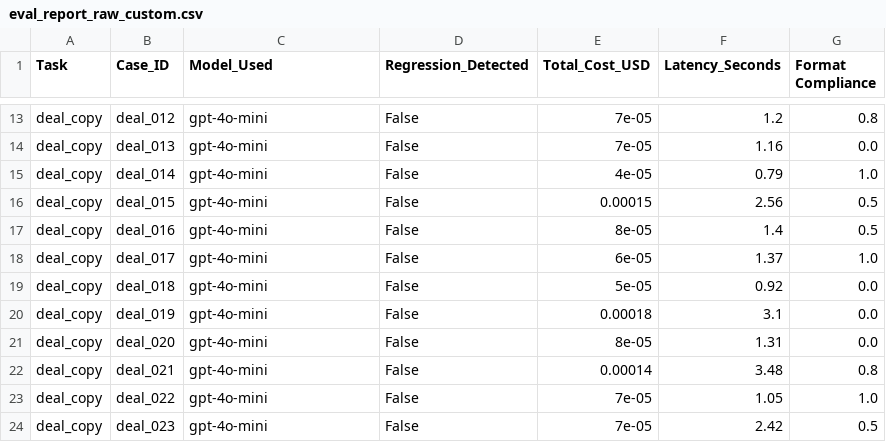
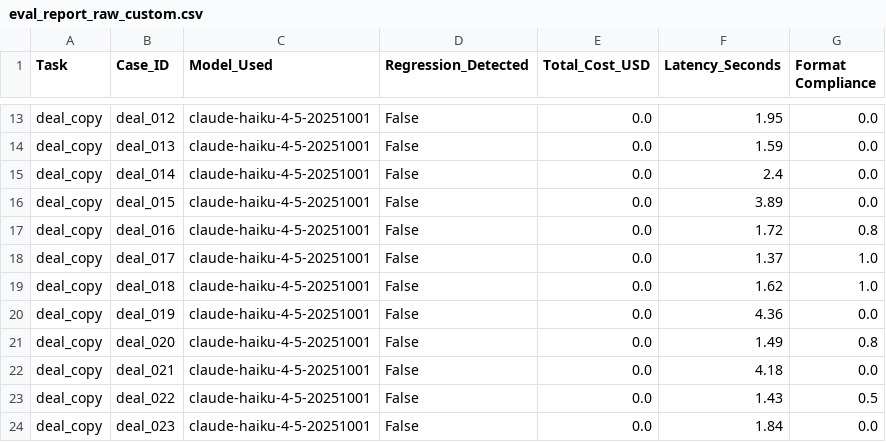
Before and after one commit to bigfoot-5/TheGuard, a CSV file: eval_report_raw_custom.csv, drawn as a sheet; only a part is shown, gaps mark what is left out; the diff covers the shown part only; the diff names each change by its address in the sheet, - before the commit and + after, or states it on an @@ line.

```diff
--- a/eval_report_raw_custom.csv
+++ b/eval_report_raw_custom.csv
-C13:C24 (Model_Used): gpt-4o-mini
+C13:C24 (Model_Used): claude-haiku-4-5-20251001
-E13:E14 (Total_Cost_USD): 7e-05
+E13:E14 (Total_Cost_USD): 0.0
-F13 (Latency_Seconds): 1.2
+F13 (Latency_Seconds): 1.95
-G13 (Format Compliance): 0.8
+G13 (Format Compliance): 0.0
-F14 (Latency_Seconds): 1.16
+F14 (Latency_Seconds): 1.59
-E15 (Total_Cost_USD): 4e-05
+E15 (Total_Cost_USD): 0.0
-F15 (Latency_Seconds): 0.79
+F15 (Latency_Seconds): 2.4
-G15 (Format Compliance): 1.0
+G15 (Format Compliance): 0.0
-E16 (Total_Cost_USD): 0.00015
+E16 (Total_Cost_USD): 0.0
-F16 (Latency_Seconds): 2.56
+F16 (Latency_Seconds): 3.89
-G16 (Format Compliance): 0.5
+G16 (Format Compliance): 0.0
-E17 (Total_Cost_USD): 8e-05
+E17 (Total_Cost_USD): 0.0
-F17 (Latency_Seconds): 1.4
+F17 (Latency_Seconds): 1.72
-G17 (Format Compliance): 0.5
+G17 (Format Compliance): 0.8
-E18 (Total_Cost_USD): 6e-05
+E18 (Total_Cost_USD): 0.0
-E19 (Total_Cost_USD): 5e-05
+E19 (Total_Cost_USD): 0.0
-F19 (Latency_Seconds): 0.92
+F19 (Latency_Seconds): 1.62
-G19 (Format Compliance): 0.0
+G19 (Format Compliance): 1.0
-E20 (Total_Cost_USD): 0.00018
+E20 (Total_Cost_USD): 0.0
-F20 (Latency_Seconds): 3.1
+F20 (Latency_Seconds): 4.36
-E21 (Total_Cost_USD): 8e-05
+E21 (Total_Cost_USD): 0.0
-F21 (Latency_Seconds): 1.31
+F21 (Latency_Seconds): 1.49
-G21 (Format Compliance): 0.0
+G21 (Format Compliance): 0.8
-E22 (Total_Cost_USD): 0.00014
+E22 (Total_Cost_USD): 0.0
-F22 (Latency_Seconds): 3.48
+F22 (Latency_Seconds): 4.18
-G22 (Format Compliance): 0.8
+G22 (Format Compliance): 0.0
-E23:E24 (Total_Cost_USD): 7e-05
+E23:E24 (Total_Cost_USD): 0.0
-F23 (Latency_Seconds): 1.05
+F23 (Latency_Seconds): 1.43
-G23 (Format Compliance): 1.0
+G23 (Format Compliance): 0.5
-F24 (Latency_Seconds): 2.42
+F24 (Latency_Seconds): 1.84
-G24 (Format Compliance): 0.5
+G24 (Format Compliance): 0.0
```
Also changed, not shown: 68 edited cells elsewhere in this file, 2 other files.
